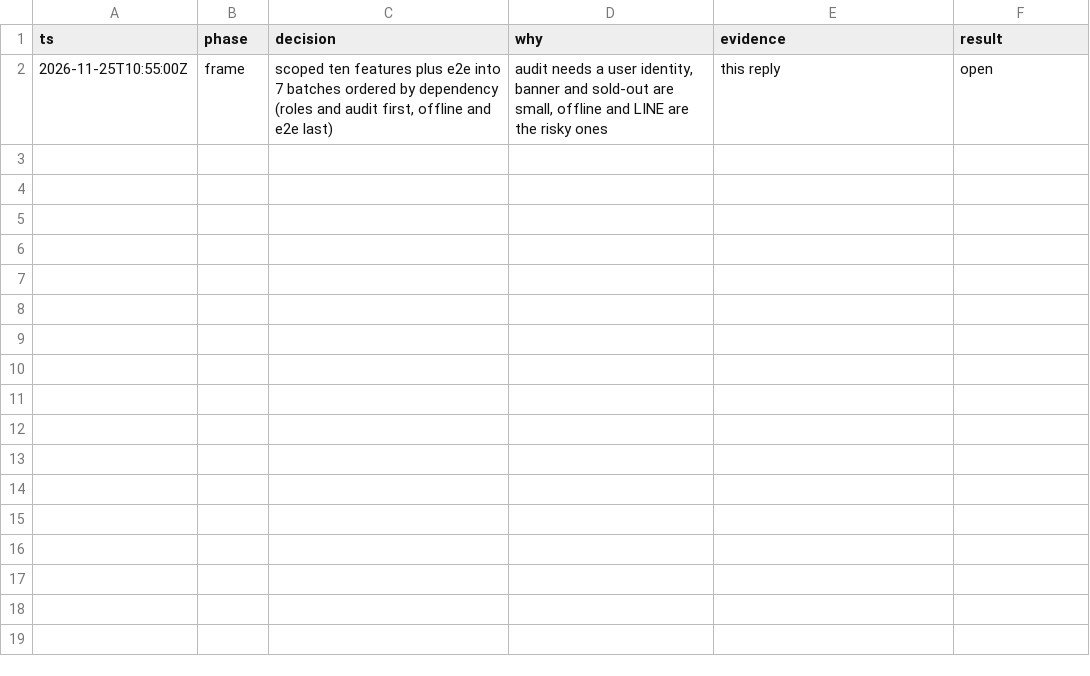
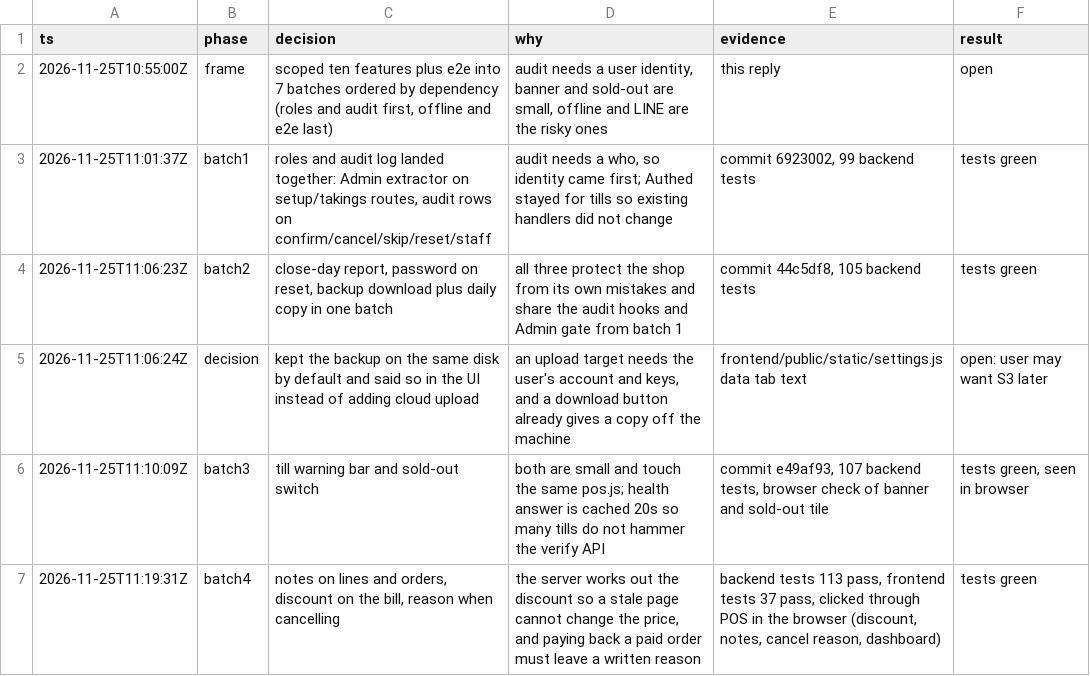
Before and after one commit to shayetet13/posmini, a TSV file: .audit/ten-features.tsv, drawn as a sheet; the diff names each change by its address in the sheet, - before the commit and + after, or states it on an @@ line.

```diff
--- a/.audit/ten-features.tsv
+++ b/.audit/ten-features.tsv
+row 3: 2026-11-25T11:01:37Z | batch1 | roles and audit log landed together: Admin extractor on setup/takings routes, audit rows on confirm/cancel/skip/reset/staff | audit needs a who, so identity came first; Authed stayed for tills so existing handlers did not change | commit 6923002, 99 backend tests | tests green
+row 4: 2026-11-25T11:06:23Z | batch2 | close-day report, password on reset, backup download plus daily copy in one batch | all three protect the shop from its own mistakes and share the audit hooks and Admin gate from batch 1 | commit 44c5df8, 105 backend tests | tests green
+row 5: 2026-11-25T11:06:24Z | decision | kept the backup on the same disk by default and said so in the UI instead of adding cloud upload | an upload target needs the user's account and keys, and a download button already gives a copy off the machine | frontend/public/static/settings.js data tab text | open: user may want S3 later
+row 6: 2026-11-25T11:10:09Z | batch3 | till warning bar and sold-out switch | both are small and touch the same pos.js; health answer is cached 20s so many tills do not hammer the verify API | commit e49af93, 107 backend tests, browser check of banner and sold-out tile | tests green, seen in browser
+row 7: 2026-11-25T11:19:31Z | batch4 | notes on lines and orders, discount on the bill, reason when cancelling | the server works out the discount so a stale page cannot change the price, and paying back a paid order must leave a written reason | backend tests 113 pass, frontend tests 37 pass, clicked through POS in the browser (discount, notes, cancel reason, dashboard) | tests green
```
Also changed, not shown: 18 other files.
